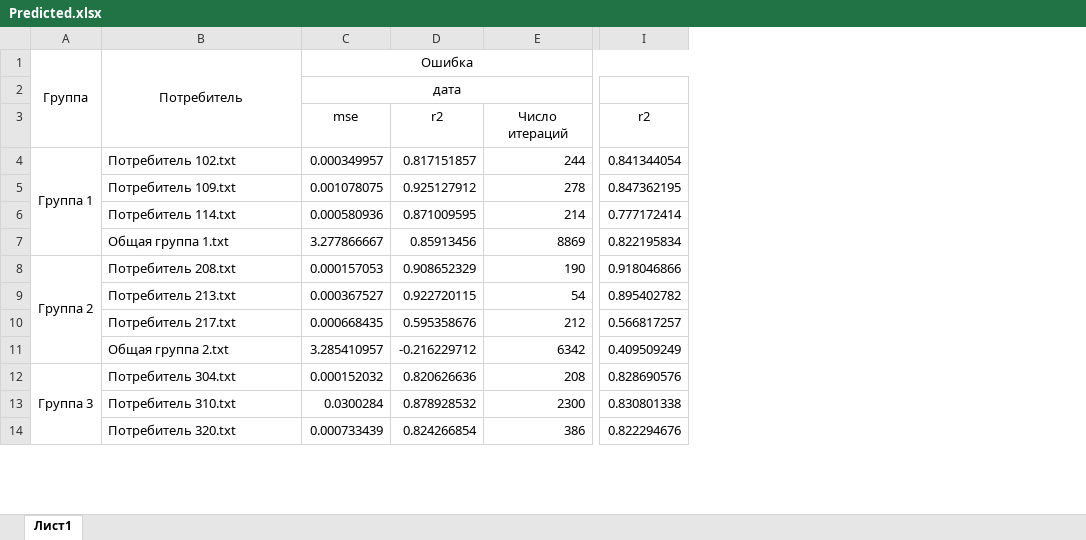
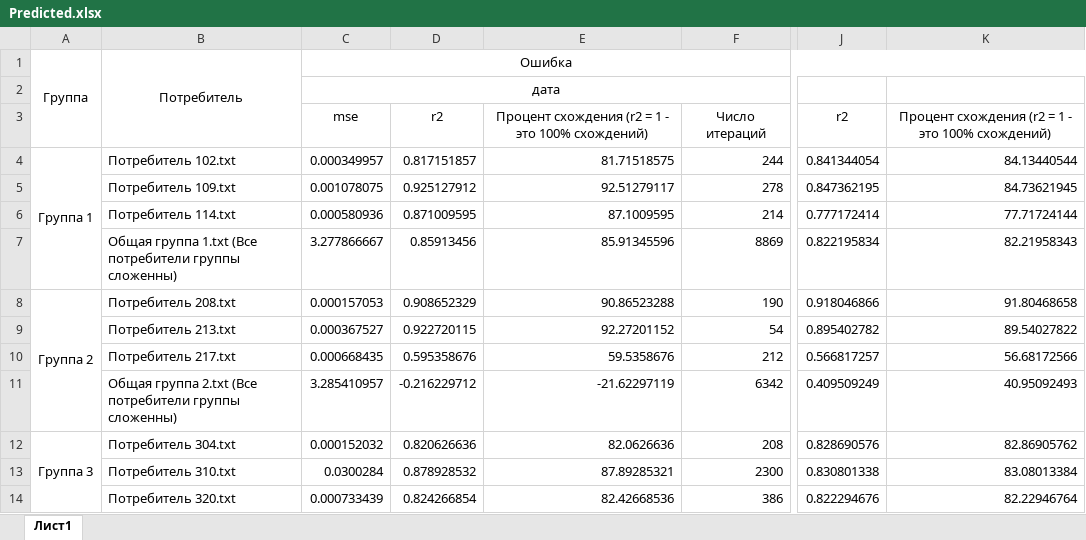
Before and after one commit to Dimar24/Machine-learning, an Excel workbook: Predicted.xlsx, sheet Лист1, drawn as a sheet; only a part is shown, gaps mark what is left out; values as stored, in another font and other column widths than the file's, no borders; the diff covers the shown part only; the diff names each change by its address in the sheet, - before the commit and + after, or states it on an @@ line.

```diff
--- a/Predicted.xlsx (sheet Лист1)
+++ b/Predicted.xlsx (sheet Лист1)
+column E, rows 3-14: Процент схождения (r2 = 1 - это 100% схождений) | 81.71518575 | 92.51279117 | 87.1009595 | 85.91345596 | 90.86523288 | 92.27201152 | 59.5358676 | -21.62297119 | 82.0626636 | 87.89285321 | 82.42668536
+column K, rows 3-14: Процент схождения (r2 = 1 - это 100% схождений) | 84.13440544 | 84.73621945 | 77.71724144 | 82.21958343 | 91.80468658 | 89.54027822 | 56.68172566 | 40.95092493 | 82.86905762 | 83.08013384 | 82.22946764
-B7: Общая группа 1.txt
+B7: Общая группа 1.txt (Все потребители группы сложенны)
-B11: Общая группа 2.txt
+B11: Общая группа 2.txt (Все потребители группы сложенны)
```
Also changed, not shown: 1 added row and 2 edited cells elsewhere in this sheet, 1 other file.
